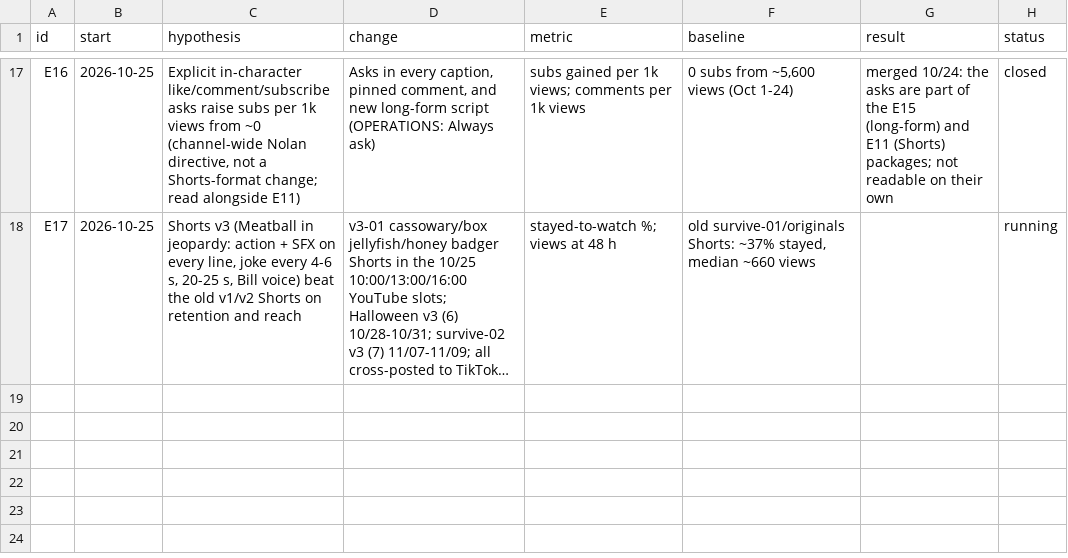
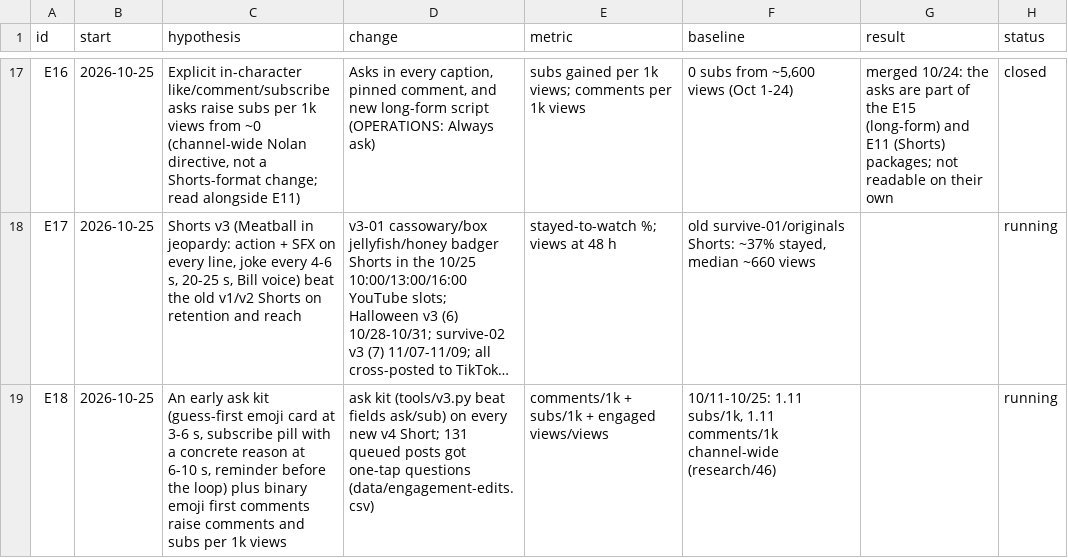
Before and after one commit to mooneyn60-art/skills, a CSV file: skills/oh-meatball/data/experiments.csv, drawn as a sheet; only a part is shown, gaps mark what is left out; long unchanged cells end in …; the diff names each change by its address in the sheet, - before the commit and + after, or states it on an @@ line.

```diff
--- a/skills/oh-meatball/data/experiments.csv
+++ b/skills/oh-meatball/data/experiments.csv
+row 19: E18 | 2026-10-25 | An early ask kit (guess-first emoji card at 3-6 s, subscribe pill with a concrete reason at 6-10 s, reminder before the loop) plus binary emoji first comments raise comments and subs per 1k views | ask kit (tools/v3.py beat fields ask/sub) on every new v4 Short; 131 queued posts got one-tap questions (data/engagement-edits.csv) | comments/1k + subs/1k + engaged views/views | 10/11-10/25: 1.11 subs/1k, 1.11 comments/1k channel-wide (research/46) |  | running
```
Also changed, not shown: 7 other files.
